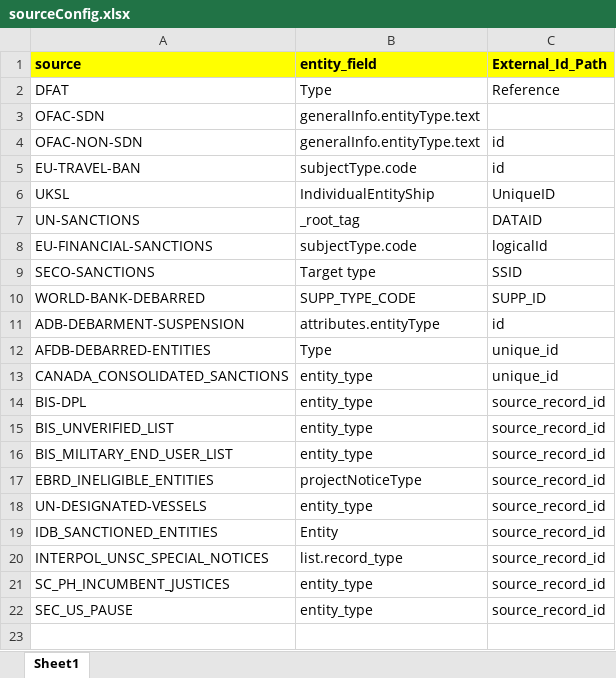
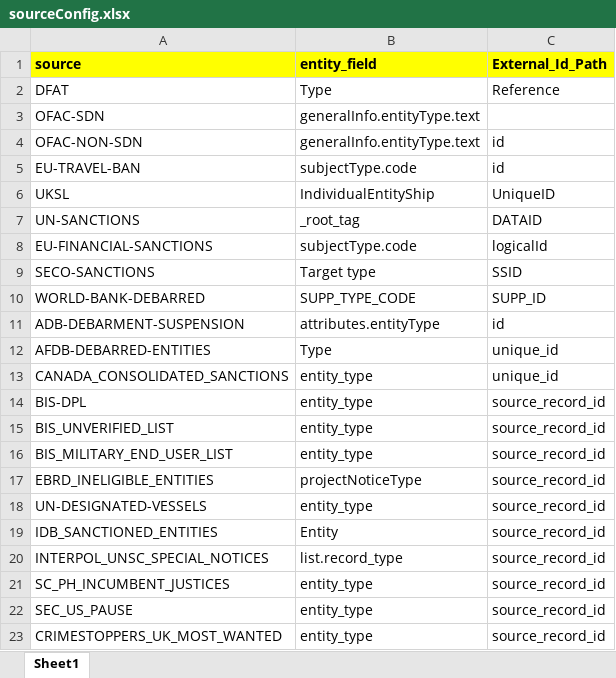
Before and after one commit to VinnoVigilance/python-components, an Excel workbook: data/rules/sourceConfig.xlsx, sheet Sheet1, drawn as a sheet; values as stored, in another font and other column widths than the file's, no borders; the diff names each change by its address in the sheet, - before the commit and + after, or states it on an @@ line.

```diff
--- a/data/rules/sourceConfig.xlsx (sheet Sheet1)
+++ b/data/rules/sourceConfig.xlsx (sheet Sheet1)
+row 23: CRIMESTOPPERS_UK_MOST_WANTED | entity_type | source_record_id
```
Also changed, not shown: data/rules/mapping.xlsx, data/rules/pickLists.xlsx, 16 other files.
